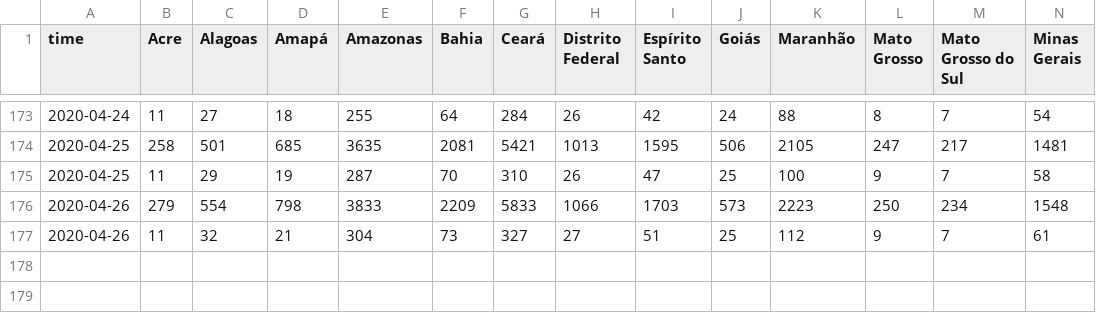
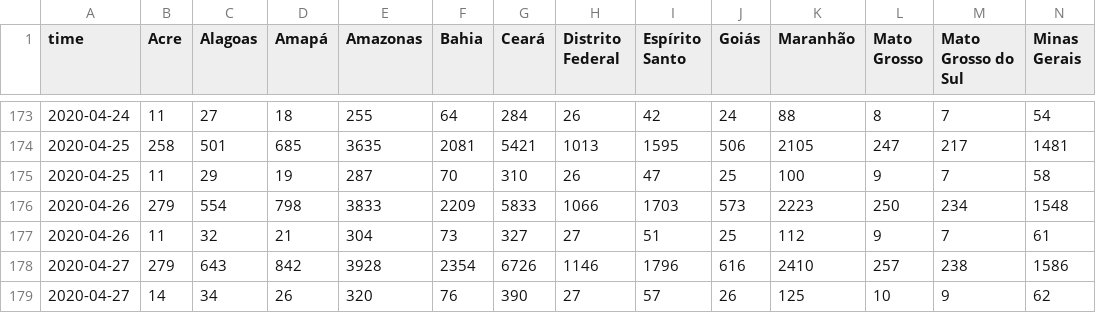
Before and after one commit to fboerman/covid-19-data, a CSV file: brazil/saude.gov.br/brazil-timeseries-confirmed+deaths-perstate.csv, drawn as a sheet; only a part is shown, gaps mark what is left out; rows hold the shown columns only; the diff names each change by its address in the sheet, - before the commit and + after, or states it on an @@ line.

Commit message:
auto data update brazil data

```diff
--- a/brazil/saude.gov.br/brazil-timeseries-confirmed+deaths-perstate.csv
+++ b/brazil/saude.gov.br/brazil-timeseries-confirmed+deaths-perstate.csv
+row 178: 2020-04-27 | 279 | 643 | 842 | 3928 | 2354 | 6726 | 1146 | 1796 | 616 | 2410 | 257 | 238 | 1586
+row 179: 2020-04-27 | 14 | 34 | 26 | 320 | 76 | 390 | 27 | 57 | 26 | 125 | 10 | 9 | 62
```
